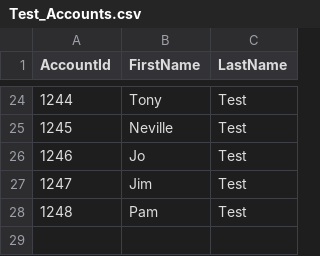
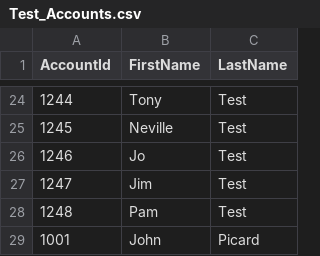
Before and after one commit to MarinaPrice-Dev/MeterReadings, a CSV file: Data/SeedData/Test_Accounts.csv, drawn as a sheet; only a part is shown, gaps mark what is left out; the diff names each change by its address in the sheet, - before the commit and + after, or states it on an @@ line.

```diff
--- a/Data/SeedData/Test_Accounts.csv
+++ b/Data/SeedData/Test_Accounts.csv
+row 29: 1001 | John | Picard
```
Also changed, not shown: 15 other files.
